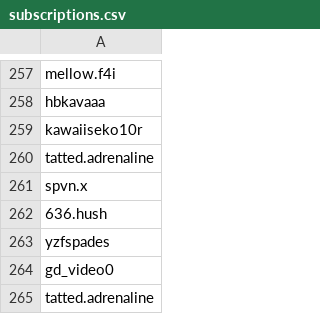
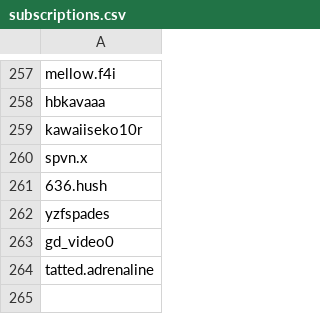
Before and after one commit to wedcf120/tiktok-rss-flat, a CSV file: subscriptions.csv, drawn as a sheet; only a part is shown, gaps mark what is left out; the diff names each change by its address in the sheet, - before the commit and + after, or states it on an @@ line.

Commit message:
Update subscriptions.csv

```diff
--- a/subscriptions.csv
+++ b/subscriptions.csv
-row 260: tatted.adrenaline
```
